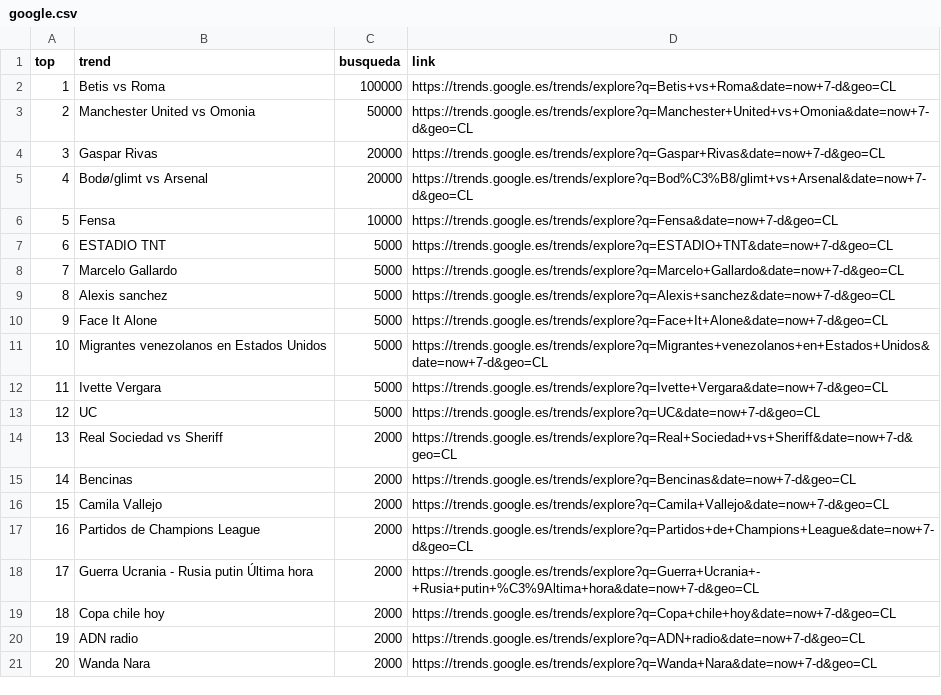
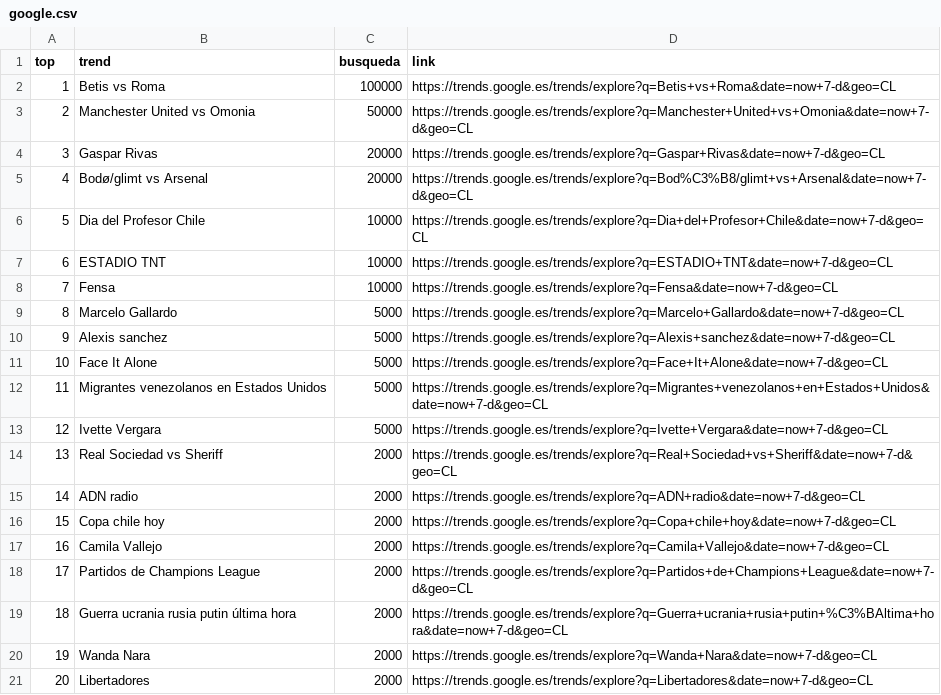
Before and after one commit to cristian-data-science/social_spider_app, a CSV file: resultados/google.csv, drawn as a sheet; removed rows and columns are numbered as before the commit, all else as after; the diff names each change by its address in the sheet, - before the commit and + after, or states it on an @@ line.

Commit message:
results update

```diff
--- a/resultados/google.csv
+++ b/resultados/google.csv
+row 6: 5 | Dia del Profesor Chile | 10000 | https://trends.google.es/trends/explore?q=Dia+del+Profesor+Chile&date=now+7-d&geo=CL
+row 7: 6 | ESTADIO TNT | 10000 | https://trends.google.es/trends/explore?q=ESTADIO+TNT&date=now+7-d&geo=CL
@@ column A (top) renumbered between rows 8 and 20 @@
-row 7: 6 | ESTADIO TNT | 5000 | https://trends.google.es/trends/explore?q=ESTADIO+TNT&date=now+7-d&geo=CL
-row 13: 12 | UC | 5000 | https://trends.google.es/trends/explore?q=UC&date=now+7-d&geo=CL
@@ row 20 moved to row 15: 14 @@
-B16 (trend): Bencinas
+B16 (trend): Copa chile hoy
-D16 (link): https://trends.google.es/trends/explore?q=Bencinas&date=now+7-d&geo=CL
+D16 (link): https://trends.google.es/trends/explore?q=Copa+chile+hoy&date=now+7-d&geo=CL
-B19 (trend): Guerra Ucrania - Rusia putin Última hora
+B19 (trend): Guerra ucrania rusia putin última hora
-D19 (link): https://trends.google.es/trends/explore?q=Guerra+Ucrania+-+Rusia+putin+%C3%9Altima+hora&date=now+7-d&geo=CL
+D19 (link): https://trends.google.es/trends/explore?q=Guerra+ucrania+rusia+putin+%C3%BAltima+hora&date=now+7-d&geo=CL
-row 19: 18 | Copa chile hoy | 2000 | https://trends.google.es/trends/explore?q=Copa+chile+hoy&date=now+7-d&geo=CL
+row 21: 20 | Libertadores | 2000 | https://trends.google.es/trends/explore?q=Libertadores&date=now+7-d&geo=CL
```
Also changed, not shown: resultados/twitter.csv, resultados/youtube.csv.
